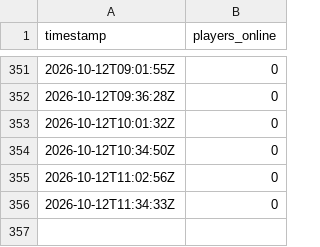
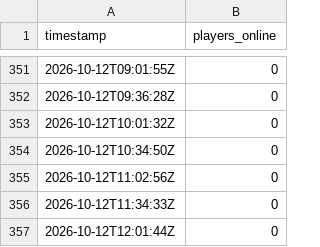
Before and after one commit to jbfpoachers-bot/jbf-server-stalker, a CSV file: data/palworld-day-shift.csv, drawn as a sheet; only a part is shown, gaps mark what is left out.

Commit message:
Server Stalker: Palworld player count

```diff
--- a/data/palworld-day-shift.csv
+++ b/data/palworld-day-shift.csv
@@ -356 +356,2 @@ timestamp,players_online
 2026-10-12T11:34:33Z,0
+2026-10-12T12:01:44Z,0
```
